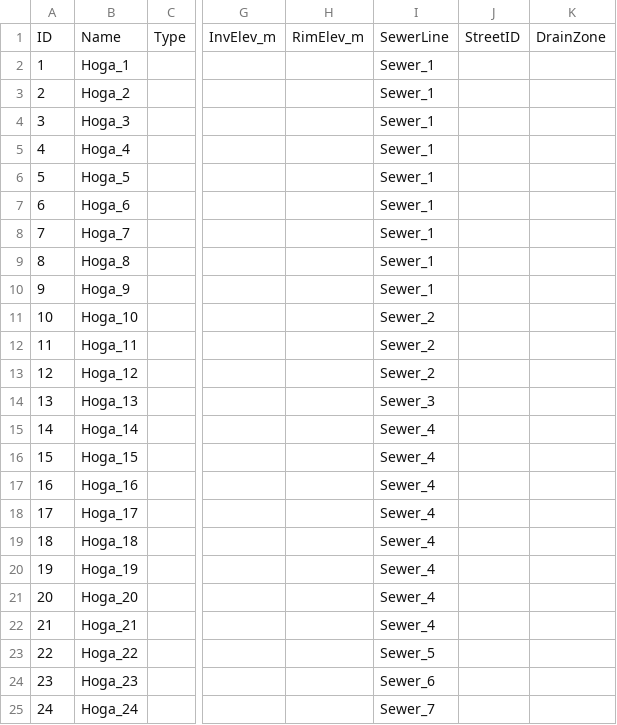
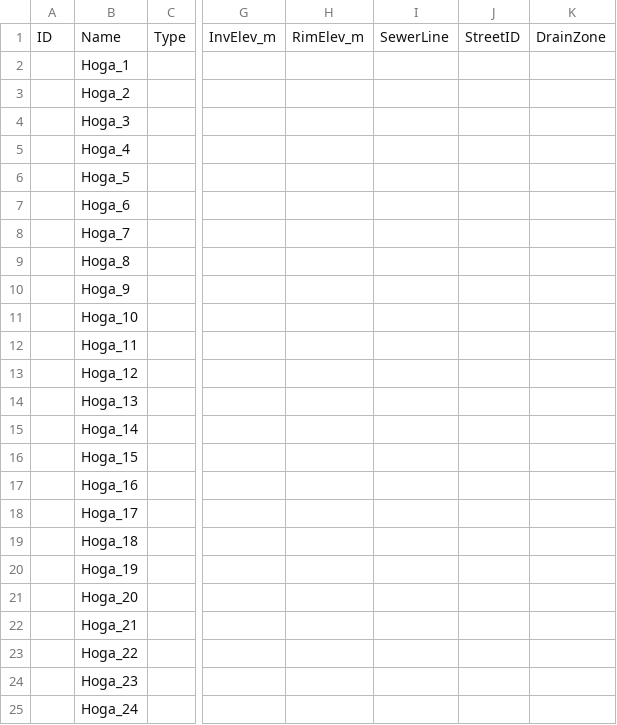
Before and after one commit to cyborgkid0110/swmm_qgis, a CSV file: sample_region/thoat_nuoc/manholes.csv, drawn as a sheet; only a part is shown, gaps mark what is left out; the diff covers the shown part only; the diff names each change by its address in the sheet, - before the commit and + after, or states it on an @@ line.

```diff
--- a/sample_region/thoat_nuoc/manholes.csv
+++ b/sample_region/thoat_nuoc/manholes.csv
-A2: 1
+A2: (empty)
-I2:I10: Sewer_1
+I2:I10: (empty)
-A3: 2
+A3: (empty)
-A4: 3
+A4: (empty)
-A5: 4
+A5: (empty)
-A6: 5
+A6: (empty)
-A7: 6
+A7: (empty)
-A8: 7
+A8: (empty)
-A9: 8
+A9: (empty)
-A10: 9
+A10: (empty)
-A11: 10
+A11: (empty)
-I11:I13: Sewer_2
+I11:I13: (empty)
-A12: 11
+A12: (empty)
-A13: 12
+A13: (empty)
-A14: 13
+A14: (empty)
-I14: Sewer_3
+I14: (empty)
-A15: 14
+A15: (empty)
-I15:I22: Sewer_4
+I15:I22: (empty)
-A16: 15
+A16: (empty)
-A17: 16
+A17: (empty)
-A18: 17
+A18: (empty)
-A19: 18
+A19: (empty)
-A20: 19
+A20: (empty)
-A21: 20
+A21: (empty)
-A22: 21
+A22: (empty)
-A23: 22
+A23: (empty)
-I23: Sewer_5
+I23: (empty)
-A24: 23
+A24: (empty)
-I24: Sewer_6
+I24: (empty)
-A25: 24
+A25: (empty)
-I25: Sewer_7
+I25: (empty)
```
Also changed, not shown: 2 edited cells elsewhere in this file, sample_region/mang_luoi_song_ho_kenh_muong/lakes.csv, sample_region/thoat_nuoc/orifices.csv, 8 other files.
